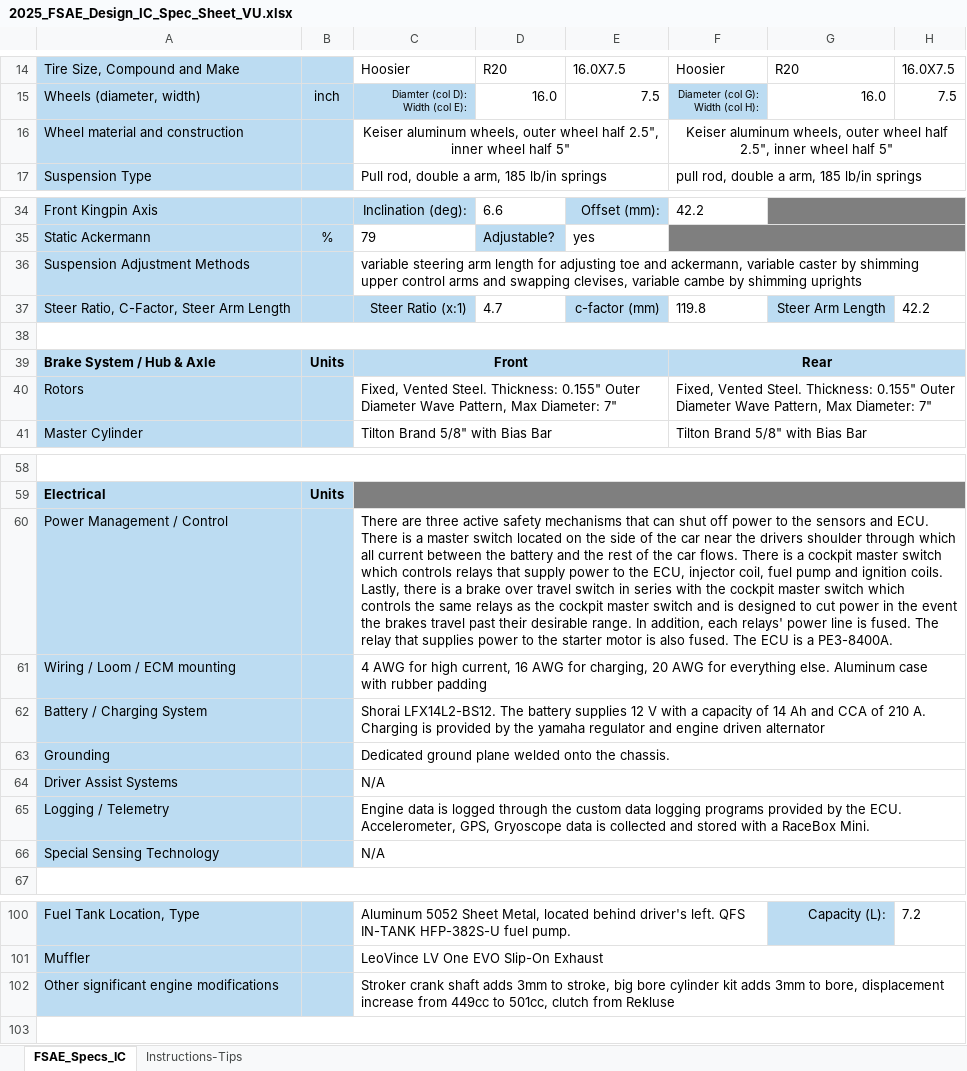
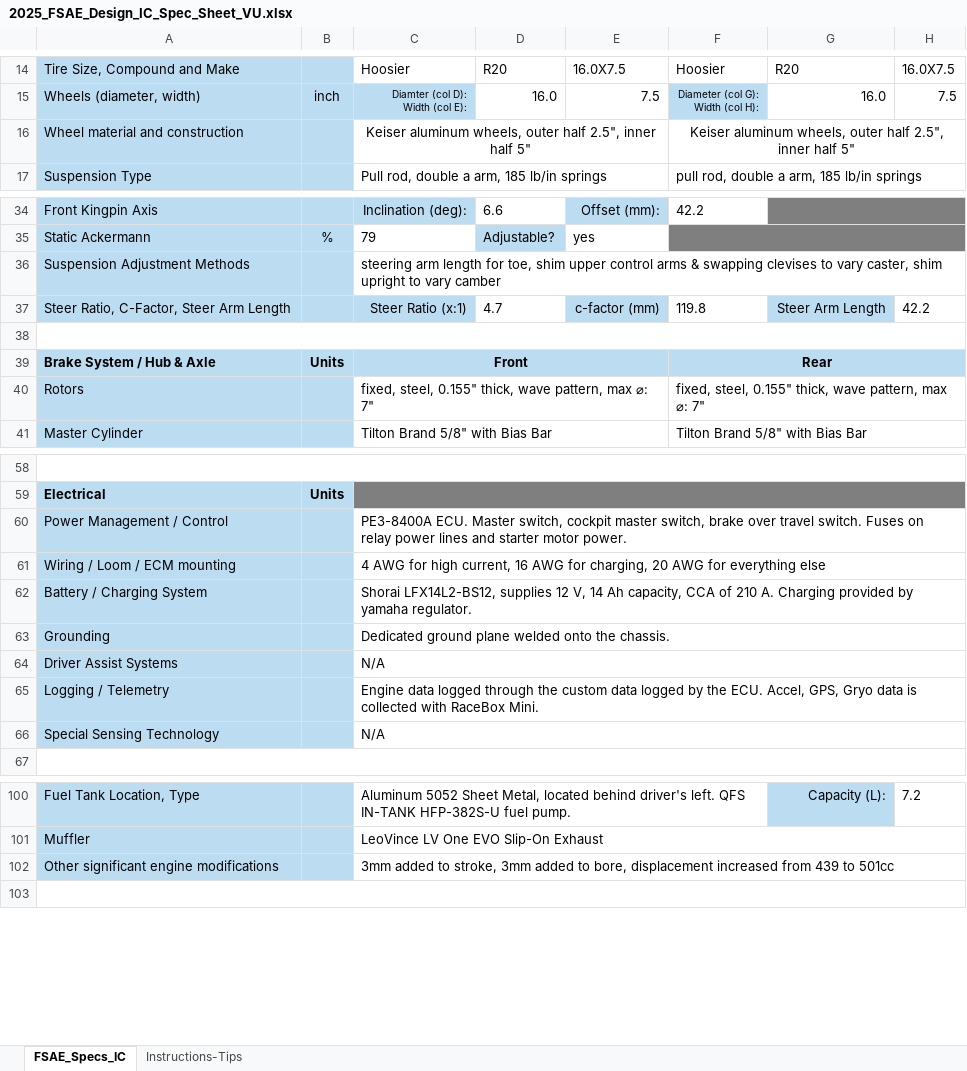
Before and after one commit to czetch/vandymotorsports, an Excel workbook: Competition 2025/2025_FSAE_Design_IC_Spec_Sheet_VU.xlsx, sheet FSAE_Specs_IC, drawn as a sheet; only a part is shown, gaps mark what is left out; values as stored, in another font and other column widths than the file's, no borders; the diff names each change by its address in the sheet, - before the commit and + after, or states it on an @@ line.

Commit message:
Update 2025_FSAE_Design_IC_Spec_Sheet_VU.xlsx
spec sheet

```diff
--- a/Competition 2025/2025_FSAE_Design_IC_Spec_Sheet_VU.xlsx (sheet FSAE_Specs_IC)
+++ b/Competition 2025/2025_FSAE_Design_IC_Spec_Sheet_VU.xlsx (sheet FSAE_Specs_IC)
-C16: …wheels, outer wheel half 2.5", inner wheel half 5"
+C16: …wheels, outer half 2.5", inner half 5"
-F16: …wheels, outer wheel half 2.5", inner wheel half 5"
+F16: …wheels, outer half 2.5", inner half 5"
-C36: variable steering arm length for adjusting toe and ackermann, variable caster by shimming upper control arms and swapping clevises, variable cambe by shimming uprights
+C36: steering arm length for toe, shim upper control arms & swapping clevises to vary caster, shim upright to vary camber
-C40: Fixed, Vented Steel. Thickness: 0.155" Outer Diameter Wave Pattern, Max Diameter: 7"
+C40: fixed, steel, 0.155" thick, wave pattern, max ⌀: 7"
-F40: Fixed, Vented Steel. Thickness: 0.155" Outer Diameter Wave Pattern, Max Diameter: 7"
+F40: fixed, steel, 0.155" thick, wave pattern, max ⌀: 7"
-C60: There are three active safety mechanisms that can shut off power to the sensors and ECU. There is a master switch located on the side of the car near the drivers shoulder through which all current between the battery and the rest of the car flows. There is a cockpit master switch which controls relays that supply power to the ECU, injector coil, fuel pump and ignition coils. Lastly, there is a brake over travel switch in series with the cockpit master switch which controls the same relays as the cockpit master switch and is designed to cut power in the event the brakes travel past their desirable range. In addition, each relays' power line is fused. The relay that supplies power to the starter motor is also fused. The ECU is a PE3-8400A.
+C60: PE3-8400A ECU. Master switch, cockpit master switch, brake over travel switch. Fuses on relay power lines and starter motor power.
-C61: …for everything else. Aluminum case with rubber padding
+C61: …for everything else
-C62: Shorai LFX14L2-BS12. The battery supplies 12 V with a capacity of 14 Ah and CCA of 210 A. Charging is provided by the yamaha regulator and engine driven alternator
+C62: Shorai LFX14L2-BS12, supplies 12 V, 14 Ah capacity, CCA of 210 A. Charging provided by yamaha regulator.
-C65: Engine data is logged through the custom data logging programs provided by the ECU. Accelerometer, GPS, Gryoscope data is collected and stored with a RaceBox Mini.
+C65: Engine data logged through the custom data logged by the ECU. Accel, GPS, Gryo data is collected with RaceBox Mini.
-C102: Stroker crank shaft adds 3mm to stroke, big bore cylinder kit adds 3mm to bore, displacement increase from 449cc to 501cc, clutch from Rekluse
+C102: 3mm added to stroke, 3mm added to bore, displacement increased from 439 to 501cc
```
